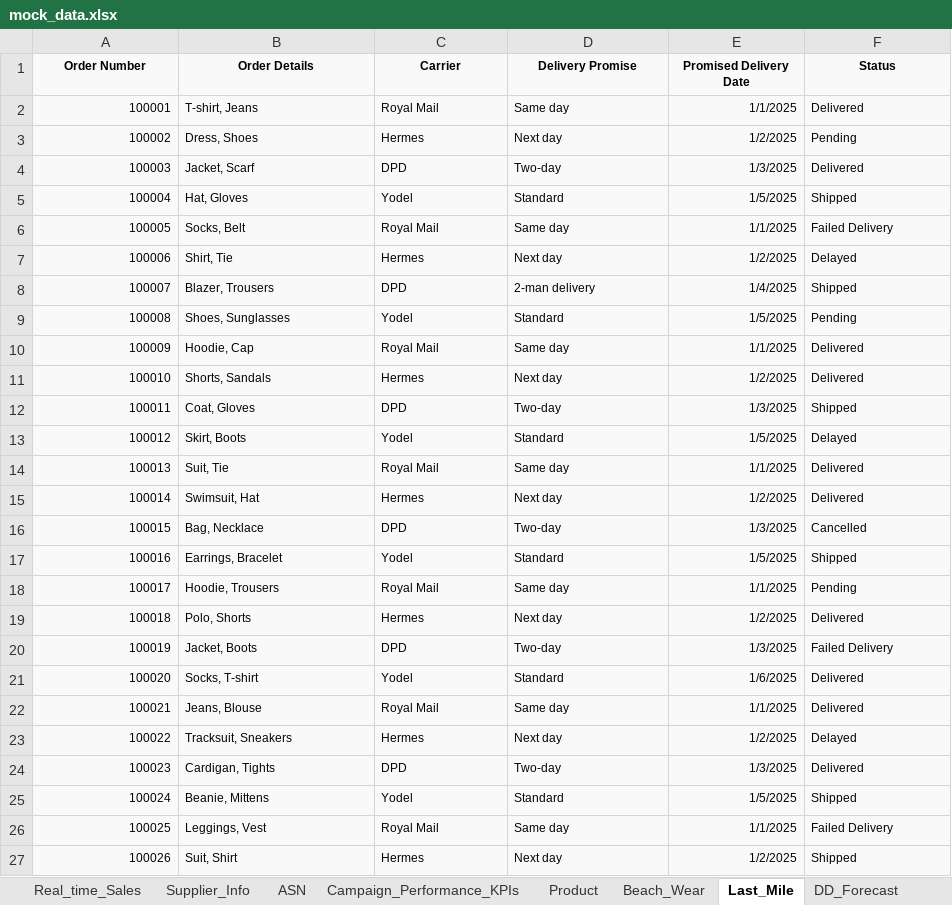
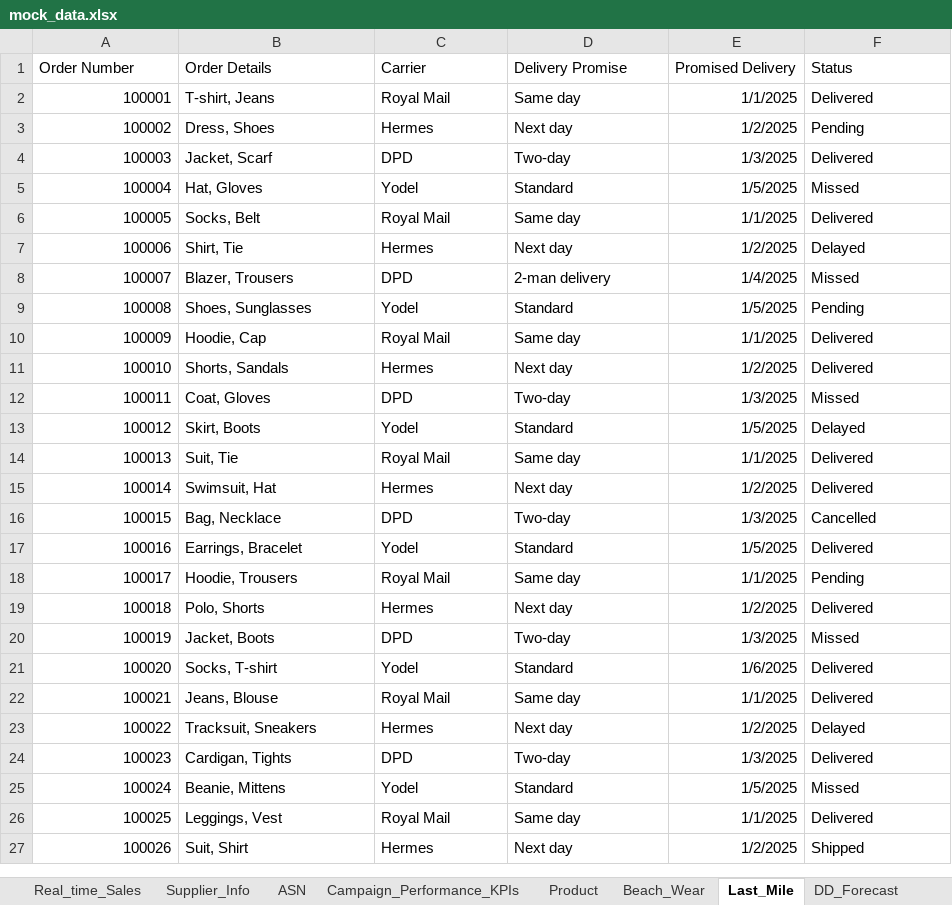
Before and after one commit to sathishj21/mock-data-service, an Excel workbook: data-docs/mock_data.xlsx, sheet Last_Mile, drawn as a sheet; only a part is shown; values as stored, in another font and other column widths than the file's, no borders; the diff covers the shown part only; the diff names each change by its address in the sheet, - before the commit and + after, or states it on an @@ line.

```diff
--- a/data-docs/mock_data.xlsx (sheet Last_Mile)
+++ b/data-docs/mock_data.xlsx (sheet Last_Mile)
-A1:F27 fill: #F9F9F9
+A1:F27 fill: none, text size: larger
@@ A1:F1 bold: on → off, alignment: center → left @@
-E1: Promised Delivery Date
+E1: Promised Delivery
-F5 (Status): Shipped
+F5 (Status): Missed
-F6 (Status): Failed Delivery
+F6 (Status): Delivered
-F8 (Status): Shipped
+F8 (Status): Missed
-F12 (Status): Shipped
+F12 (Status): Missed
-F17 (Status): Shipped
+F17 (Status): Delivered
-F20 (Status): Failed Delivery
+F20 (Status): Missed
-F25 (Status): Shipped
+F25 (Status): Missed
-F26 (Status): Failed Delivery
+F26 (Status): Delivered
```
Also changed, not shown: 2 added rows and cell formats elsewhere in this sheet, sheet DD_Forecast.
